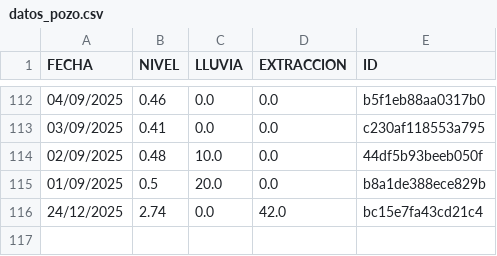
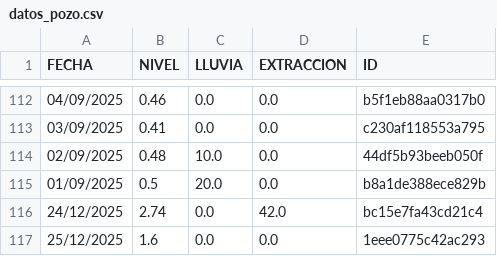
Before and after one commit to AndresPaladino/hidropal, a CSV file: datos_pozo.csv, drawn as a sheet; only a part is shown, gaps mark what is left out.

Commit message:
chore(data): add row 25/12/2025

```diff
--- a/datos_pozo.csv
+++ b/datos_pozo.csv
@@ -116 +116,2 @@ FECHA,NIVEL,LLUVIA,EXTRACCION,ID
 24/12/2025,2.74,0.0,42.0,bc15e7fa43cd21c4
+25/12/2025,1.6,0.0,0.0,1eee0775c42ac293
```
